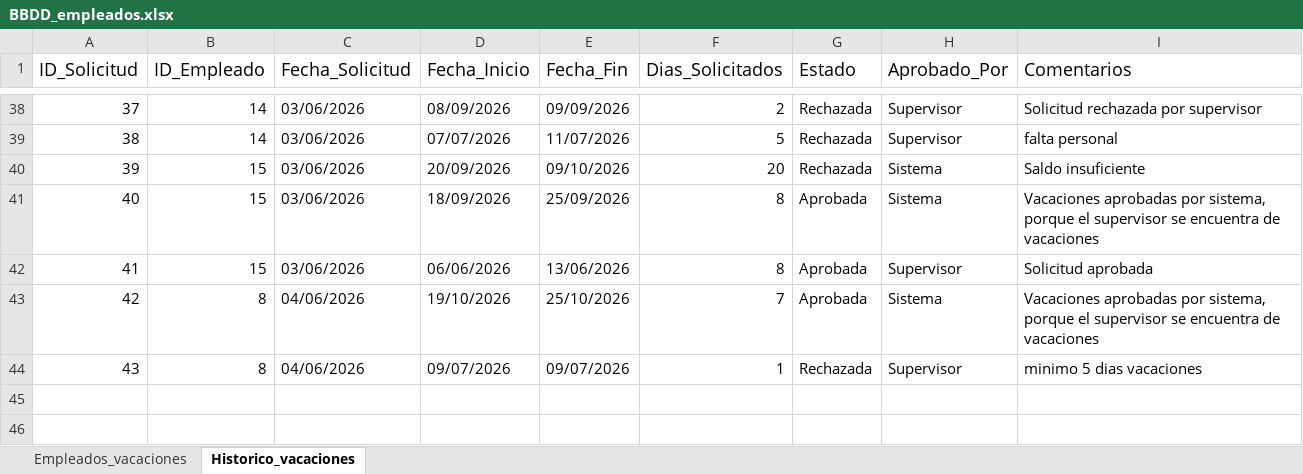
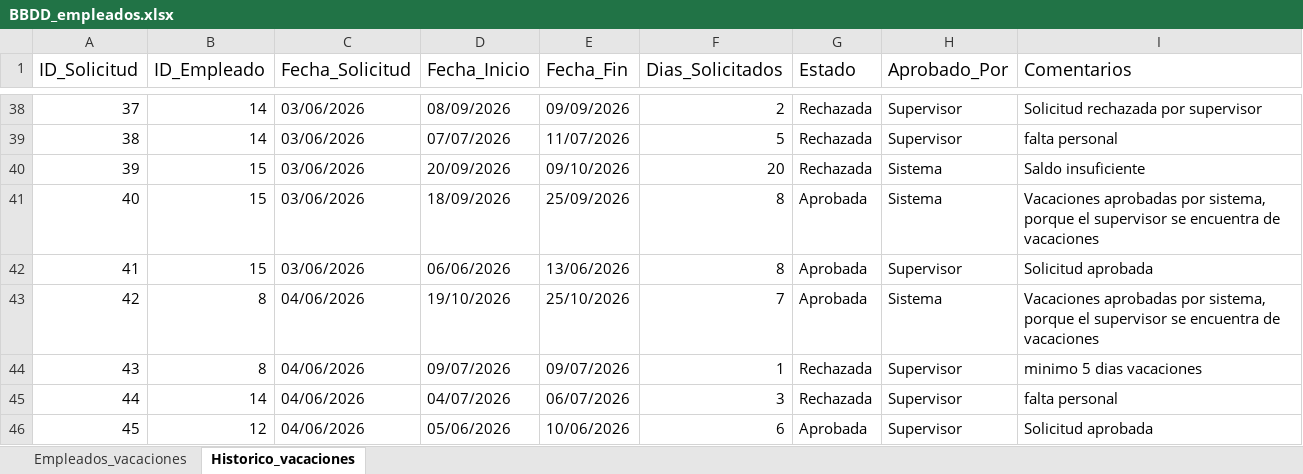
Before and after one commit to emmagat091/tpi_organizacion_empresarial, an Excel workbook: BBDD_empleados.xlsx, sheet Historico_vacaciones, drawn as a sheet; only a part is shown, gaps mark what is left out; values as stored, in another font and other column widths than the file's, no borders; the diff names each change by its address in the sheet, - before the commit and + after, or states it on an @@ line.

Commit message:
eliminacion de vacaciones supervisor

```diff
--- a/BBDD_empleados.xlsx (sheet Historico_vacaciones)
+++ b/BBDD_empleados.xlsx (sheet Historico_vacaciones)
+row 45: 44 | 14 | 04/06/2026 | 04/07/2026 | 06/07/2026 | 3 | Rechazada | Supervisor | falta personal
+row 46: 45 | 12 | 04/06/2026 | 05/06/2026 | 10/06/2026 | 6 | Aprobada | Supervisor | Solicitud aprobada
```
Also changed, not shown: sheet Empleados_vacaciones, 1 other file.
